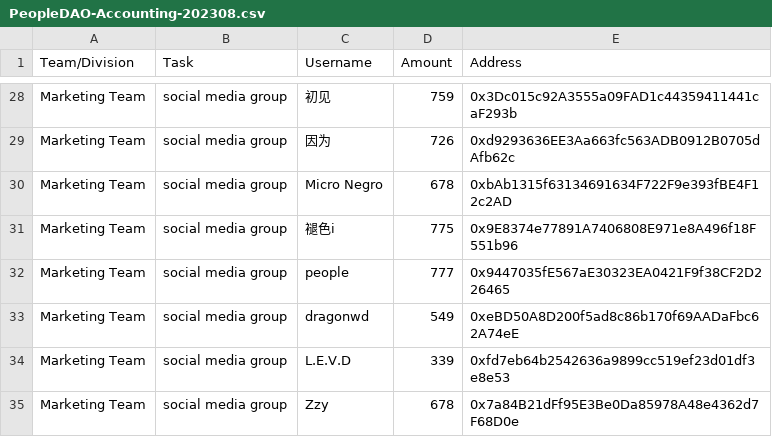
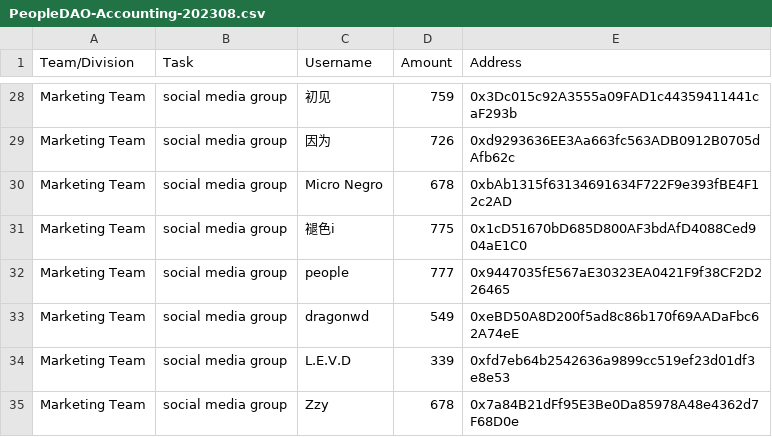
Before and after one commit to People-DAO/files, a CSV file: accounting/bookkeeping/PeopleDAO-Accounting-202308.csv, drawn as a sheet; only a part is shown, gaps mark what is left out.

Commit message:
Update PeopleDAO-Accounting-202308.csv
Marketing confirmed their addresses but i found an inconsistency. I've just fixed it. Kindly review

```diff
--- a/accounting/bookkeeping/PeopleDAO-Accounting-202308.csv
+++ b/accounting/bookkeeping/PeopleDAO-Accounting-202308.csv
@@ -30,3 +30,3 @@ Marketing Team, social media group, 因为,	726,	0xd9293636EE3Aa663fc563ADB0912B
 Marketing Team, social media group, Micro Negro,	678,	0xbAb1315f63134691634F722F9e393fBE4F12c2AD
-Marketing Team, social media group, 褪色i,	775,	0x9E8374e77891A7406808E971e8A496f18F551b96
+Marketing Team, social media group, 褪色i,	775,	0x1cD51670bD685D800AF3bdAfD4088Ced904aE1C0
 Marketing Team, social media group, people,	777,	0x9447035fE567aE30323EA0421F9f38CF2D226465
```
